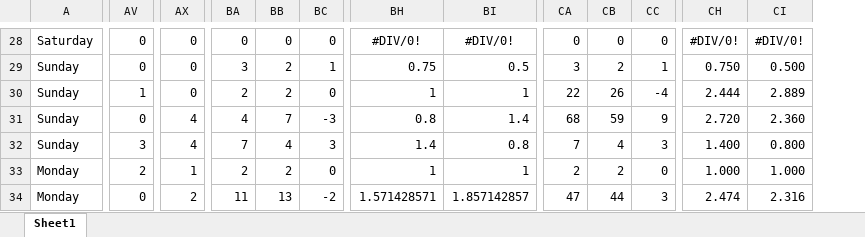
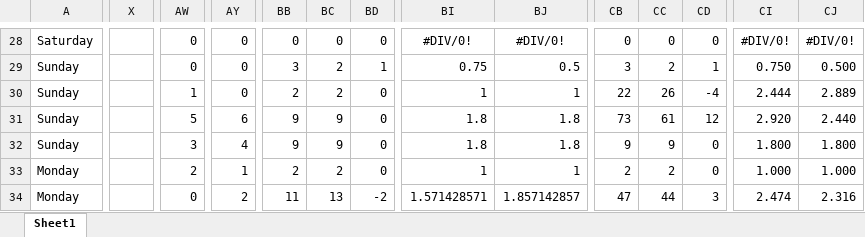
Before and after one commit to abriggs914/Coding_Practice, an Excel workbook: Python/Hockey pool/2025/My Predictions2025.xlsx, sheet Sheet1, drawn as a sheet; only a part is shown, gaps mark what is left out; values as stored, in another font and other column widths than the file's, no borders; conditional formats and table styles not drawn; addresses are those after the commit; the diff covers the shown part only; the diff names each change by its address in the sheet, - before the commit and + after, or states it on an @@ line.

```diff
--- a/Python/Hockey pool/2025/My Predictions2025.xlsx (sheet Sheet1)
+++ b/Python/Hockey pool/2025/My Predictions2025.xlsx (sheet Sheet1)
+column X, empty
-AW31: 0
+AW31: 5
-AY31: 4
+AY31: 6
-BB31: 4
+BB31: 9
-BC31: 7
+BC31: 9
-BD31: -3
+BD31: 0
-BI31: 0.8
+BI31: 1.8
-BJ31: 1.4
+BJ31: 1.8
-CB31: 68
+CB31: 73
-CC31: 59
+CC31: 61
-CD31: 9
+CD31: 12
-CI31: 2.720
+CI31: 2.920
-CJ31: 2.360
+CJ31: 2.440
-BB32: 7
+BB32: 9
-BC32: 4
+BC32: 9
-BD32: 3
+BD32: 0
-BI32: 1.4
+BI32: 1.8
-BJ32: 0.8
+BJ32: 1.8
-CB32: 7
+CB32: 9
-CC32: 4
+CC32: 9
-CD32: 3
+CD32: 0
-CI32: 1.400
+CI32: 1.800
-CJ32: 0.800
+CJ32: 1.800
```
Also changed, not shown: 93 edited cells elsewhere in this sheet, formulas that keep their value, 2 other files.
